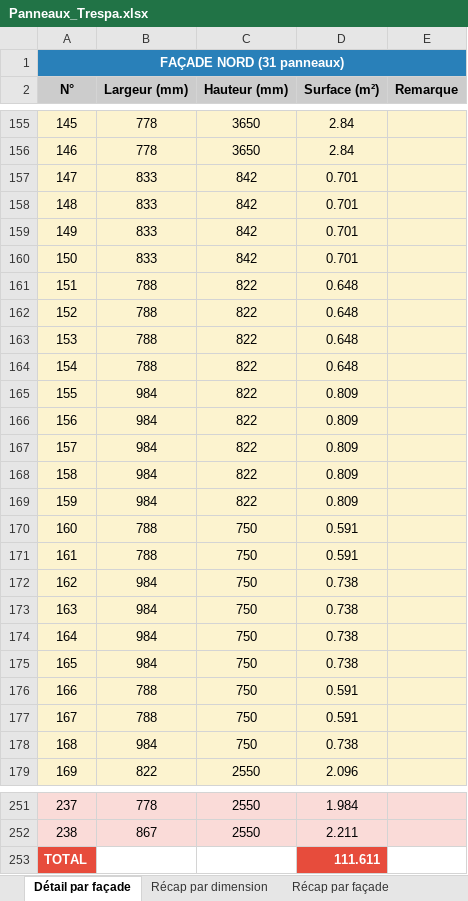
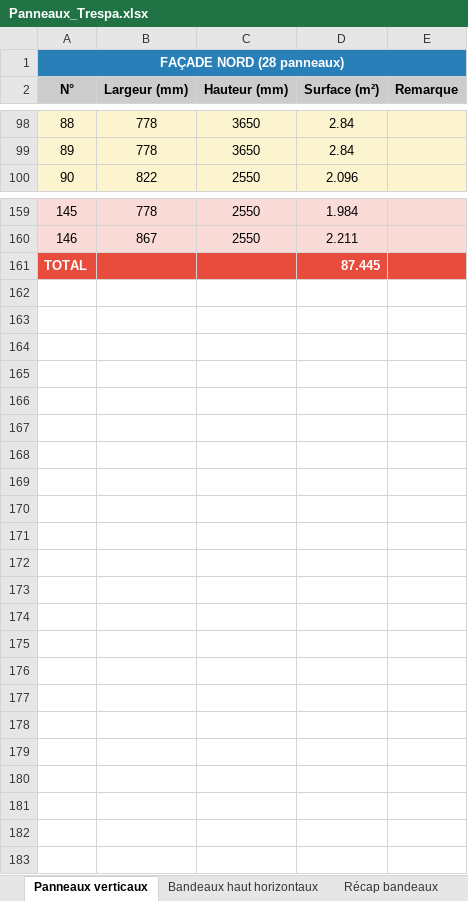
Before and after one commit to Elite-Mage/Calpinage, an Excel workbook: Panneaux_Trespa.xlsx, sheet Panneaux verticaux, drawn as a sheet; only a part is shown, gaps mark what is left out; values as stored, in another font and other column widths than the file's, no borders; removed rows and columns are numbered as before the commit, all else as after; the diff covers the shown part only; the diff names each change by its address in the sheet, - before the commit and + after, or states it on an @@ line.

```diff
--- a/Panneaux_Trespa.xlsx (sheet Panneaux verticaux)
+++ b/Panneaux_Trespa.xlsx (sheet Panneaux verticaux)
-sheet tab: Détail par façade
+sheet tab: Panneaux verticaux
-sheet tab: Récap par dimension
+sheet tab: Bandeaux haut horizontaux
+sheet tab: Récap bandeaux
@@ column A (N°) renumbered between rows 1 and 160 @@
-row 157: 147 | 833 | 842 | 0.701
-row 158: 148 | 833 | 842 | 0.701
-row 159: 149 | 833 | 842 | 0.701
-row 160: 150 | 833 | 842 | 0.701
-row 161: 151 | 788 | 822 | 0.648
-row 162: 152 | 788 | 822 | 0.648
-row 163: 153 | 788 | 822 | 0.648
-row 164: 154 | 788 | 822 | 0.648
-row 165: 155 | 984 | 822 | 0.809
-row 166: 156 | 984 | 822 | 0.809
-row 167: 157 | 984 | 822 | 0.809
-row 168: 158 | 984 | 822 | 0.809
-row 169: 159 | 984 | 822 | 0.809
-row 170: 160 | 788 | 750 | 0.591
-row 171: 161 | 788 | 750 | 0.591
-row 172: 162 | 984 | 750 | 0.738
-row 173: 163 | 984 | 750 | 0.738
-row 174: 164 | 984 | 750 | 0.738
-row 175: 165 | 984 | 750 | 0.738
-row 176: 166 | 788 | 750 | 0.591
-row 177: 167 | 788 | 750 | 0.591
-row 178: 168 | 984 | 750 | 0.738
-B161:C161 fill: none
+B161:C161 fill: #E74C3C
-D161 (Surface (m²)): 111.611
+D161 (Surface (m²)): 87.445
-E161 fill: none
+E161 fill: #E74C3C
```
Also changed, not shown: 70 removed rows, 3 edited cells and cell formats elsewhere in this sheet, sheet Bandeaux haut horizontaux, sheet Récap par façade, other sheet tabs.
